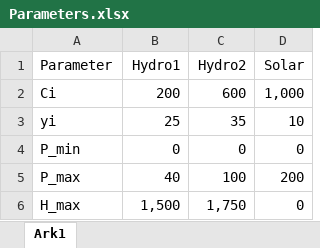
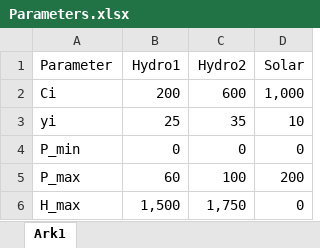
Before and after one commit to BenjaminTro/Hydro_optimization, an Excel workbook: data/Parameters.xlsx, sheet Ark1, drawn as a sheet; values as stored, in another font and other column widths than the file's, no borders; the diff names each change by its address in the sheet, - before the commit and + after, or states it on an @@ line.

```diff
--- a/data/Parameters.xlsx (sheet Ark1)
+++ b/data/Parameters.xlsx (sheet Ark1)
-B5 (Hydro1): 40
+B5 (Hydro1): 60
```
Also changed, not shown: 2 other files.
